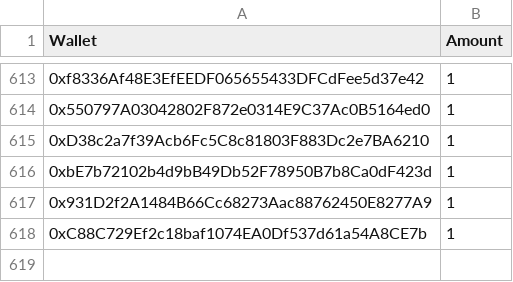
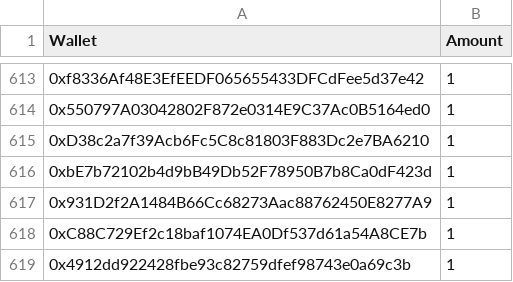
Before and after one commit to jesuzzback/drippp, a CSV file: data/GTD.csv, drawn as a sheet; only a part is shown, gaps mark what is left out.

Commit message:
Update GTD.csv

```diff
--- a/data/GTD.csv
+++ b/data/GTD.csv
@@ -618 +618,2 @@ Wallet,Amount
 0xC88C729Ef2c18baf1074EA0Df537d61a54A8CE7b,1
+0x4912dd922428fbe93c82759dfef98743e0a69c3b,1
```
